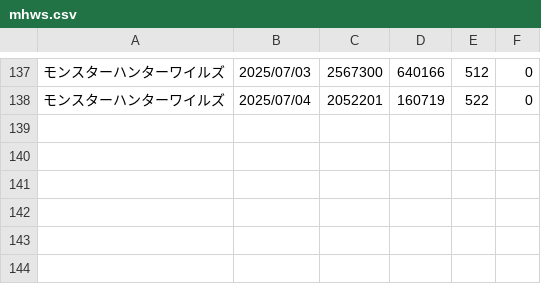
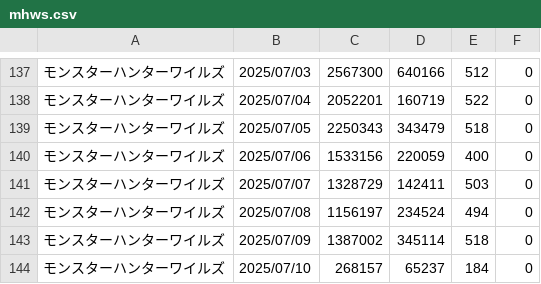
Before and after one commit to iwakiridrcm/youtube-find, a CSV file: mhws/mhws.csv, drawn as a sheet; only a part is shown, gaps mark what is left out.

```diff
--- a/mhws/mhws.csv
+++ b/mhws/mhws.csv
@@ -138 +138,7 @@
 モンスターハンターワイルズ,2025/07/04,2052201,160719,522,0
+モンスターハンターワイルズ,2025/07/05,2250343,343479,518,0
+モンスターハンターワイルズ,2025/07/06,1533156,220059,400,0
+モンスターハンターワイルズ,2025/07/07,1328729,142411,503,0
+モンスターハンターワイルズ,2025/07/08,1156197,234524,494,0
+モンスターハンターワイルズ,2025/07/09,1387002,345114,518,0
+モンスターハンターワイルズ,2025/07/10,268157,65237,184,0
```
Also changed, not shown: bounty/bounty.csv, heavenbarn/heavenbarn.csv, 25 other files.
